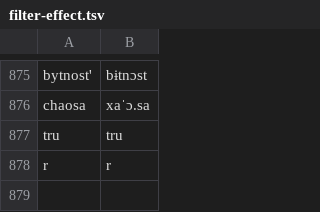
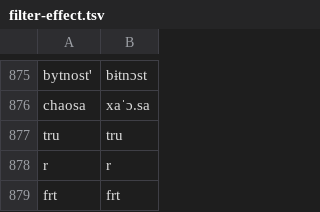
Before and after one commit to jimregan/wolnelektury-speech-corpus, a TSV file: pron-data/filter-effect.tsv, drawn as a sheet; only a part is shown, gaps mark what is left out.

```diff
--- a/pron-data/filter-effect.tsv
+++ b/pron-data/filter-effect.tsv
@@ -878 +878,2 @@ tru	tru
 r	r
+frt	frt
```
Also changed, not shown: lm-normalisations.tsv, pron-data/pronounce-as.tsv, 1 other file.
